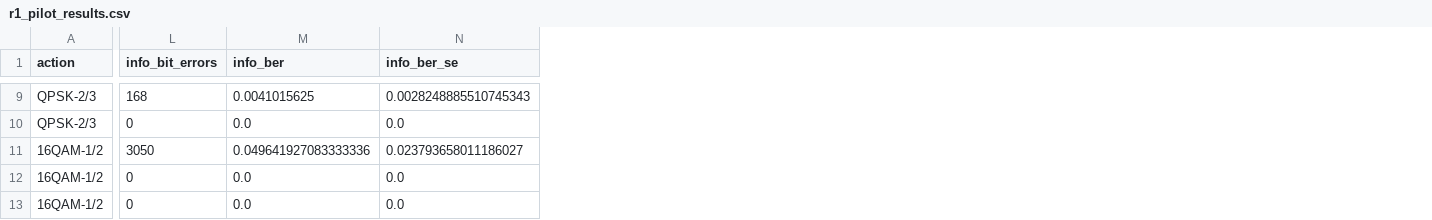
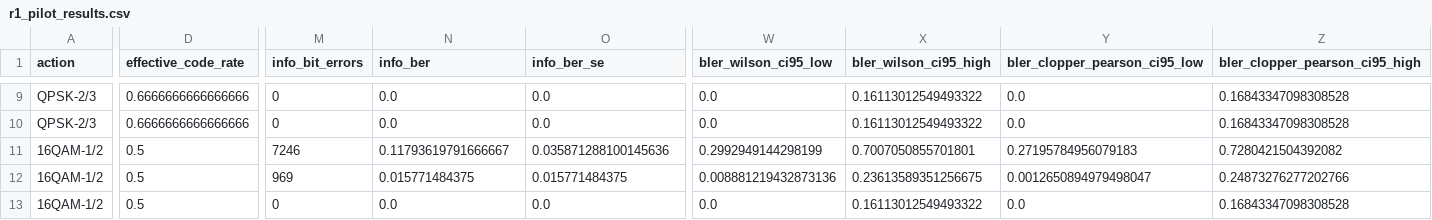
Before and after one commit to vovupro/PHY-ML, a CSV file: results/r1_ldpc_pilot/r1_pilot_results.csv, drawn as a sheet; only a part is shown, gaps mark what is left out; addresses are those after the commit; the diff covers the shown part only; the diff names each change by its address in the sheet, - before the commit and + after, or states it on an @@ line.

```diff
--- a/results/r1_ldpc_pilot/r1_pilot_results.csv
+++ b/results/r1_ldpc_pilot/r1_pilot_results.csv
+column D (effective_code_rate), rows 9-13: 0.6666666666666666 | 0.6666666666666666 | 0.5 | 0.5 | 0.5
+column W (bler_wilson_ci95_low), rows 9-13: 0.0 | 0.0 | 0.2992949144298199 | 0.008881219432873136 | 0.0
+column X (bler_wilson_ci95_high), rows 9-13: 0.16113012549493322 | 0.16113012549493322 | 0.7007050855701801 | 0.23613589351256675 | 0.16113012549493322
+column Y (bler_clopper_pearson_ci95_low), rows 9-13: 0.0 | 0.0 | 0.27195784956079183 | 0.0012650894979498047 | 0.0
+column Z (bler_clopper_pearson_ci95_high), rows 9-13: 0.16843347098308528 | 0.16843347098308528 | 0.7280421504392082 | 0.24873276277202766 | 0.16843347098308528
-M9 (info_bit_errors): 168
+M9 (info_bit_errors): 0
-N9 (info_ber): 0.0041015625
+N9 (info_ber): 0.0
-O9 (info_ber_se): 0.0028248885510745343
+O9 (info_ber_se): 0.0
-M11 (info_bit_errors): 3050
+M11 (info_bit_errors): 7246
-N11 (info_ber): 0.049641927083333336
+N11 (info_ber): 0.11793619791666667
-O11 (info_ber_se): 0.023793658011186027
+O11 (info_ber_se): 0.035871288100145636
-M12 (info_bit_errors): 0
+M12 (info_bit_errors): 969
-N12 (info_ber): 0.0
+N12 (info_ber): 0.015771484375
-O12 (info_ber_se): 0.0
+O12 (info_ber_se): 0.015771484375
```
Also changed, not shown: 149 edited cells elsewhere in this file, 13 other files.
